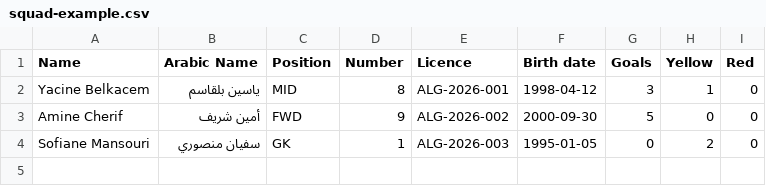
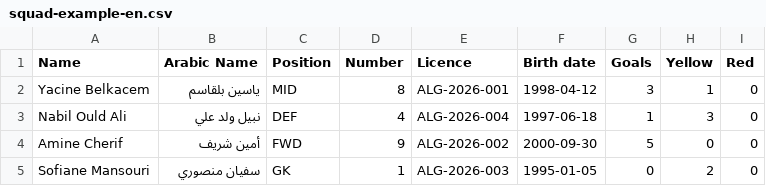
Before and after one commit to Boulakdane/football-division-manager, a CSV file: examples/squad-example-en.csv (was examples/squad-example.csv), drawn as a sheet; the diff names each change by its address in the sheet, - before the commit and + after, or states it on an @@ line.

```diff
--- a/examples/squad-example.csv
+++ b/examples/squad-example-en.csv
+row 3: Nabil Ould Ali | نبيل ولد علي | DEF | 4 | ALG-2026-004 | 1997-06-18 | 1 | 3 | 0
```
Also changed, not shown: 12 other files.
